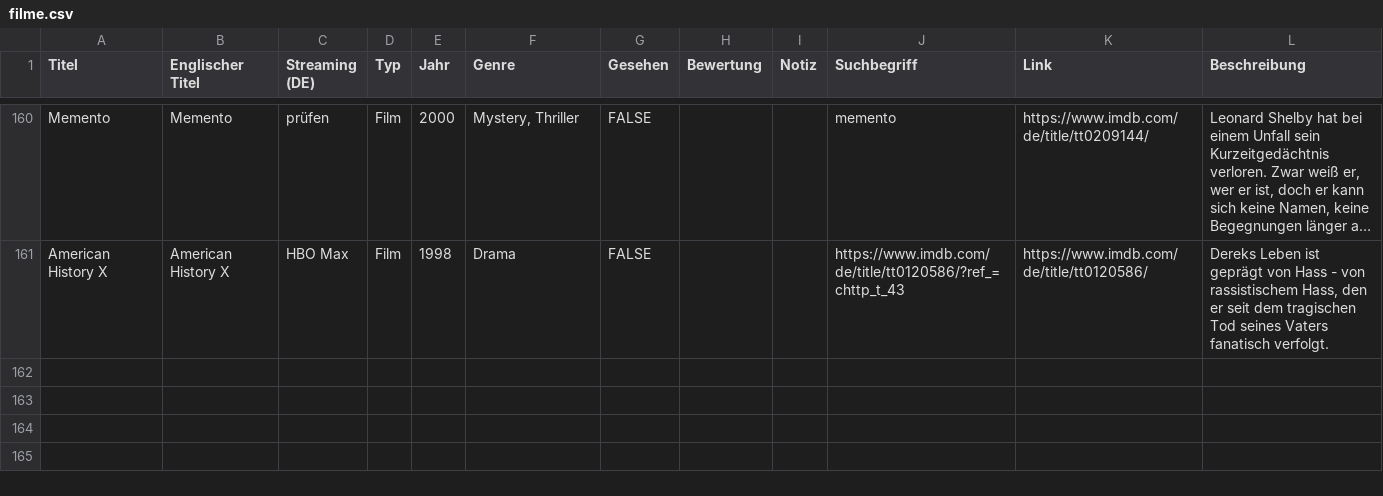
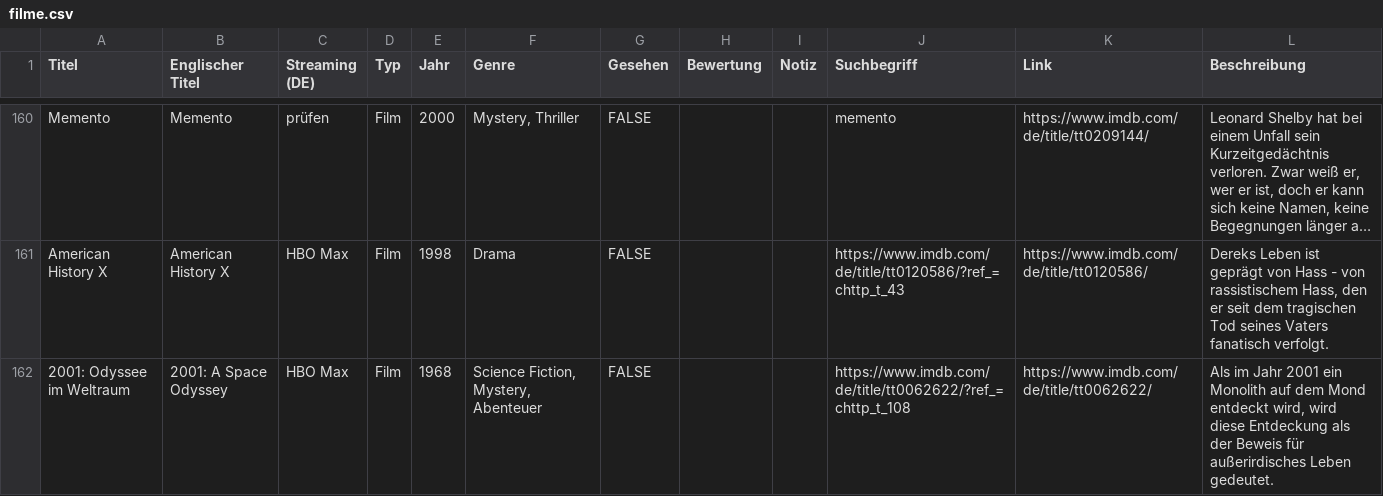
Before and after one commit to littlehandftw/watchlist, a CSV file: filme.csv, drawn as a sheet; only a part is shown, gaps mark what is left out; long unchanged cells end in …; the diff names each change by its address in the sheet, - before the commit and + after, or states it on an @@ line.

Commit message:
Hinzugefügt: 2001: Odyssee im Weltraum (1968)

```diff
--- a/filme.csv
+++ b/filme.csv
+row 162: 2001: Odyssee im Weltraum | 2001: A Space Odyssey | HBO Max | Film | 1968 | Science Fiction, Mystery, Abenteuer | FALSE |  |  | https://www.imdb.com/de/title/tt0062622/?ref_=chttp_t_108 | https://www.imdb.com/de/title/tt0062622/ | Als im Jahr 2001 ein Monolith auf dem Mond entdeckt wird, wird diese Entdeckung als der Beweis für außerirdisches Leben gedeutet.
```
